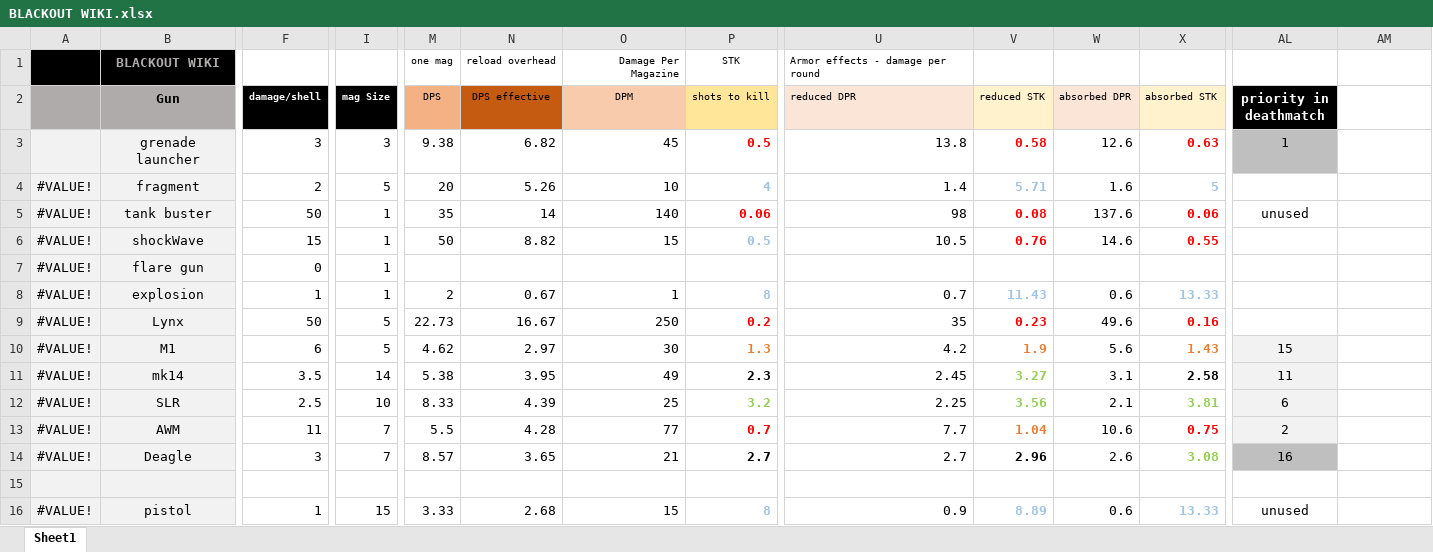
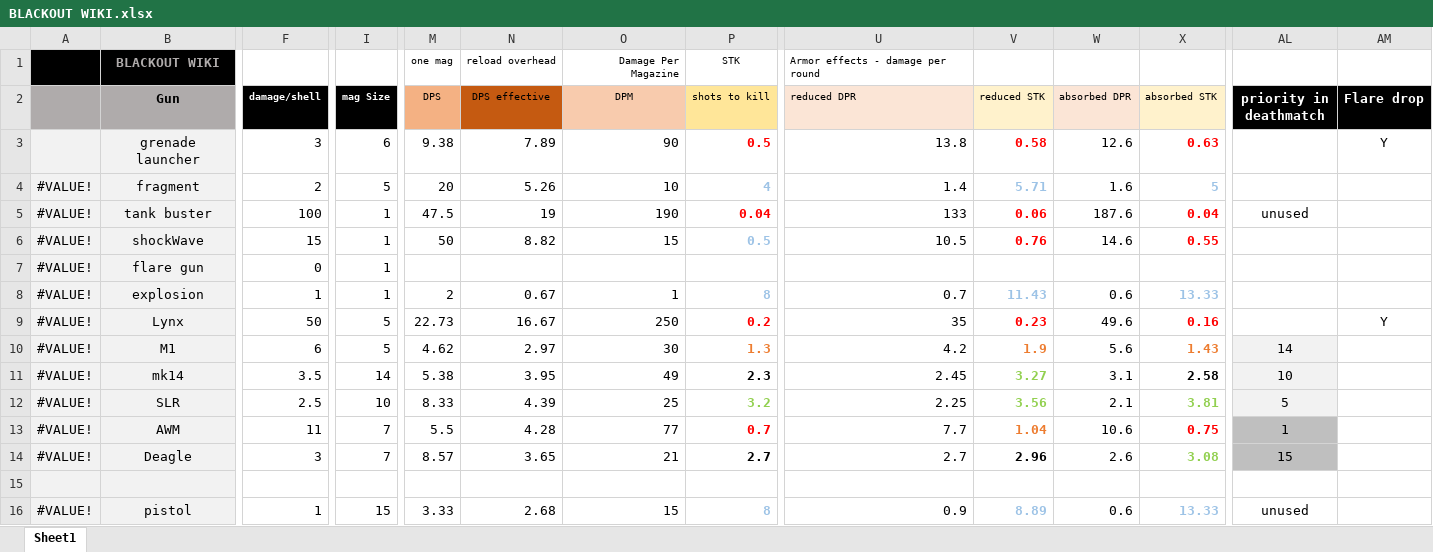
Before and after one commit to blueSparrow2000/blackout_deathmatch, an Excel workbook: BLACKOUT WIKI.xlsx, sheet Sheet1, drawn as a sheet; only a part is shown, gaps mark what is left out; values as stored, in another font and other column widths than the file's, no borders; charts and pictures not drawn; the diff covers the shown part only; the diff names each change by its address in the sheet, - before the commit and + after, or states it on an @@ line.

```diff
--- a/BLACKOUT WIKI.xlsx (sheet Sheet1)
+++ b/BLACKOUT WIKI.xlsx (sheet Sheet1)
-AM2: (empty)
+AM2: Flare drop
-AM2 fill: none
+AM2 fill: #000000
-I3 (mag Size): 3
+I3 (mag Size): 6
-N3 (DPS effective): 6.82
+N3 (DPS effective): 7.89
-O3 (DPM): 45
+O3 (DPM): 90
-AL3 (priority in deathmatch): 1
+AL3 (priority in deathmatch): (empty)
-AL3 fill: #BFBFBF
+AL3 fill: none
-AM3 (Flare drop): (empty)
+AM3 (Flare drop): Y
-F5 (damage/shell): 50
+F5 (damage/shell): 100
-M5 (DPS): 35
+M5 (DPS): 47.5
-N5 (DPS effective): 14
+N5 (DPS effective): 19
-O5 (DPM): 140
+O5 (DPM): 190
-P5 (shots to kill): 0.06
+P5 (shots to kill): 0.04
-U5 (reduced DPR): 98
+U5 (reduced DPR): 133
-V5 (reduced STK): 0.08
+V5 (reduced STK): 0.06
-W5 (absorbed DPR): 137.6
+W5 (absorbed DPR): 187.6
-X5 (absorbed STK): 0.06
+X5 (absorbed STK): 0.04
-AM9 (Flare drop): (empty)
+AM9 (Flare drop): Y
-AL10 (priority in deathmatch): 15
+AL10 (priority in deathmatch): 14
-AL11 (priority in deathmatch): 11
+AL11 (priority in deathmatch): 10
-AL12 (priority in deathmatch): 6
+AL12 (priority in deathmatch): 5
-AL13 (priority in deathmatch): 2
+AL13 (priority in deathmatch): 1
-AL13 fill: #F2F2F2
+AL13 fill: #BFBFBF
-AL14 (priority in deathmatch): 16
+AL14 (priority in deathmatch): 15
```
Also changed, not shown: 18 edited cells elsewhere in this sheet, 2 other files.
